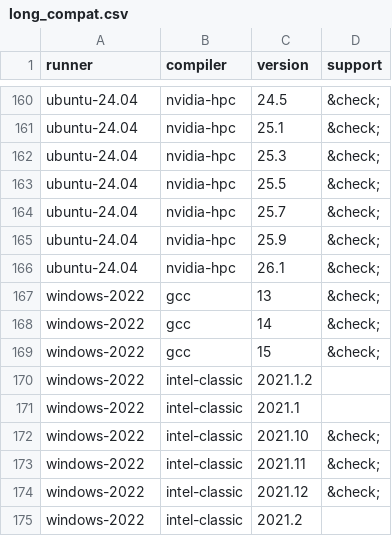
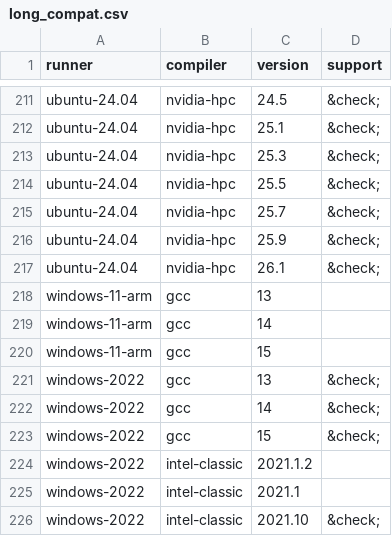
Before and after one commit to fortran-lang/setup-fortran, a CSV file: .github/compat/long_compat.csv, drawn as a sheet; only a part is shown, gaps mark what is left out; the shorter side is filled out with more unchanged rows; the diff covers the shown part only; the diff names each change by its address in the sheet, - before the commit and + after, or states it on an @@ line.

```diff
--- a/.github/compat/long_compat.csv
+++ b/.github/compat/long_compat.csv
+row 218: windows-11-arm | gcc | 13
+row 219: windows-11-arm | gcc | 14
+row 220: windows-11-arm | gcc | 15
```
Also changed, not shown: 51 added rows elsewhere in this file, .github/compat/compat.csv, 1 other file.
